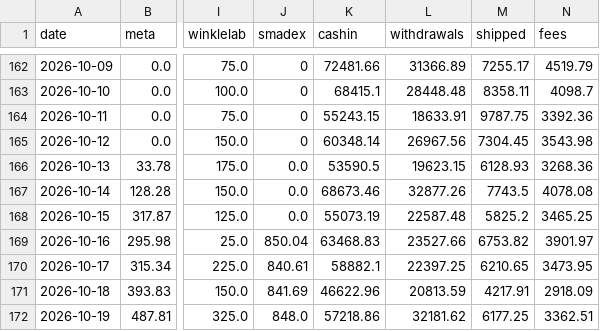
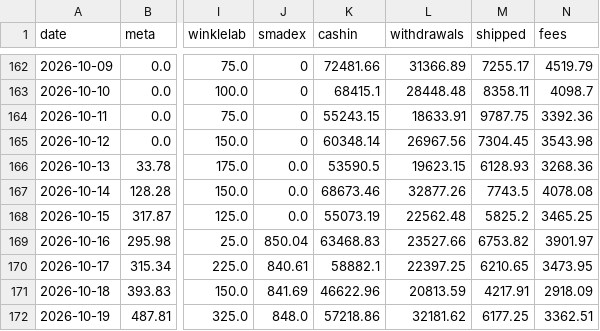
Before and after one commit to jay-slsv/vault-ad-spend-forecaster, a CSV file: spend.csv, drawn as a sheet; only a part is shown, gaps mark what is left out; the diff covers the shown part only; the diff names each change by its address in the sheet, - before the commit and + after, or states it on an @@ line.

```diff
--- a/spend.csv
+++ b/spend.csv
-L168 (withdrawals): 22587.48
+L168 (withdrawals): 22562.48
```
Also changed, not shown: 1 added row and 31 edited cells elsewhere in this file, 1 other file.
